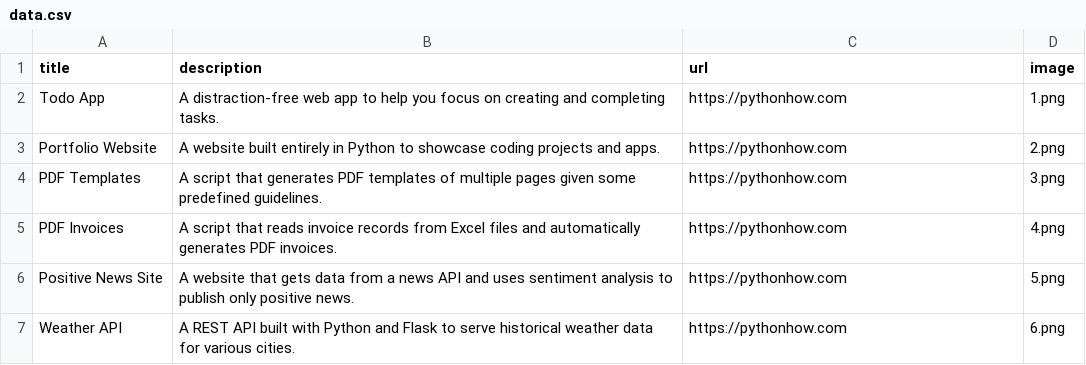
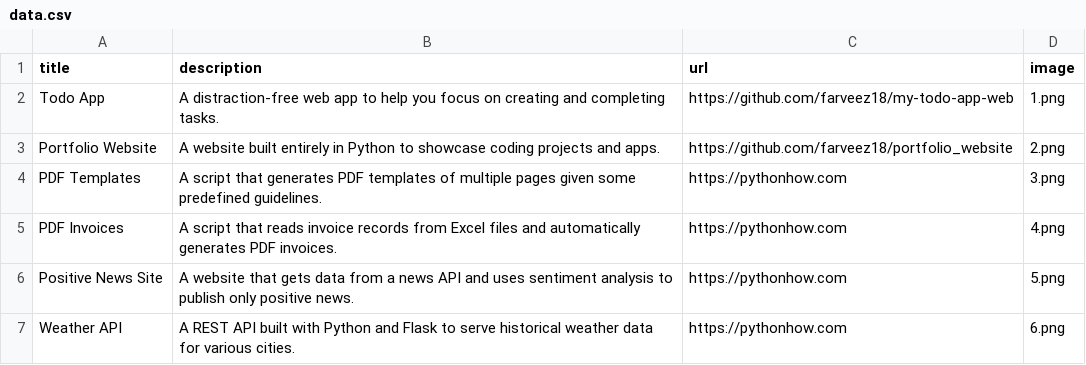
Before and after one commit to farveez18/portfolio_website, a CSV file: data.csv, drawn as a sheet; only a part is shown.

Commit message:
add source code link for todo and portfolio app

```diff
--- a/data.csv
+++ b/data.csv
@@ -1,4 +1,4 @@
 title;description;url;image
-Todo App;A distraction-free web app to help you focus on creating and completing tasks.;https://pythonhow.com;1.png
-Portfolio Website;A website built entirely in Python to showcase coding projects and apps.;https://pythonhow.com;2.png
+Todo App;A distraction-free web app to help you focus on creating and completing tasks.;https://github.com/farveez18/my-todo-app-web;1.png
+Portfolio Website;A website built entirely in Python to showcase coding projects and apps.;https://github.com/farveez18/portfolio_website;2.png
 PDF Templates;A script that generates PDF templates of multiple pages given some predefined guidelines.;https://pythonhow.com;3.png
```
